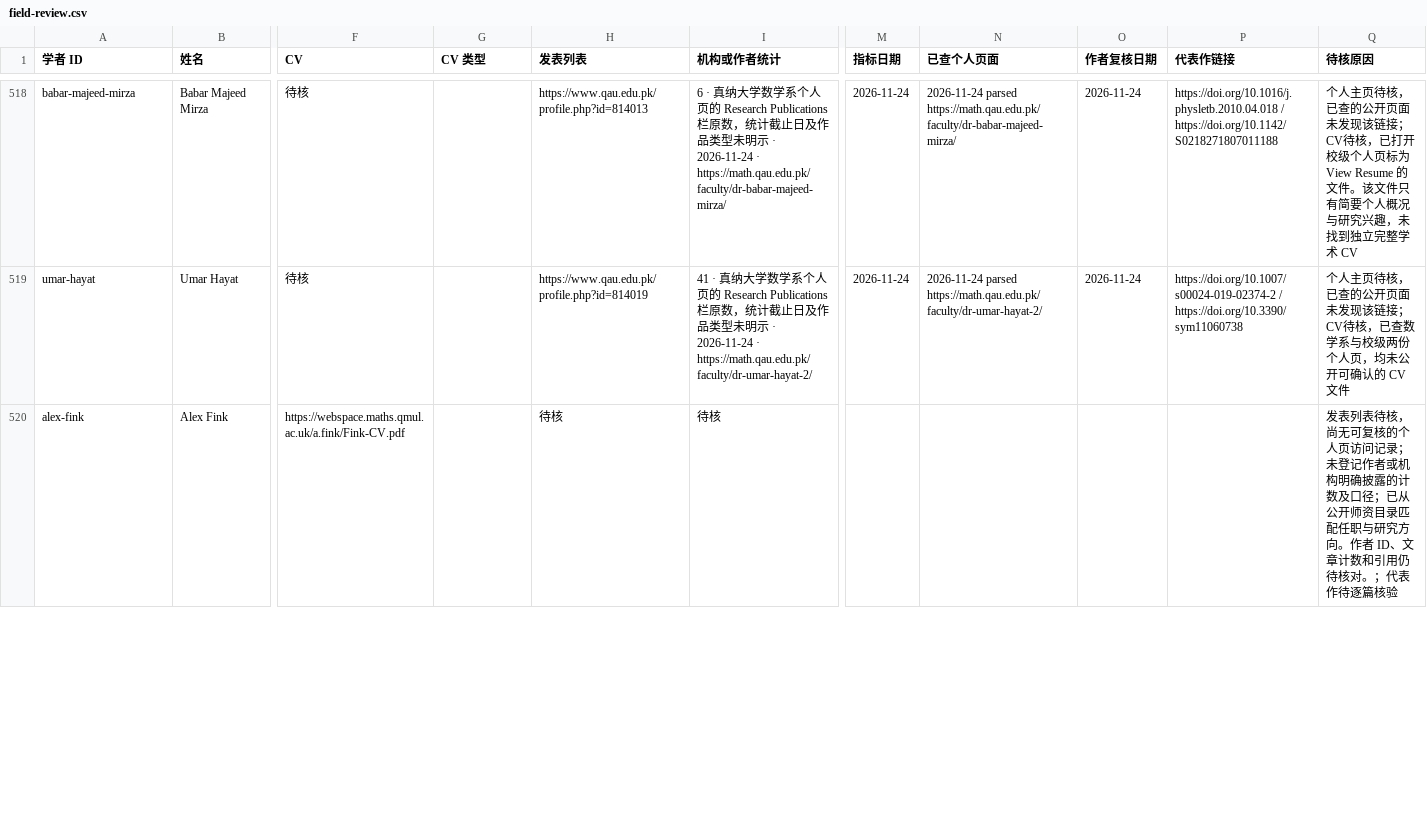
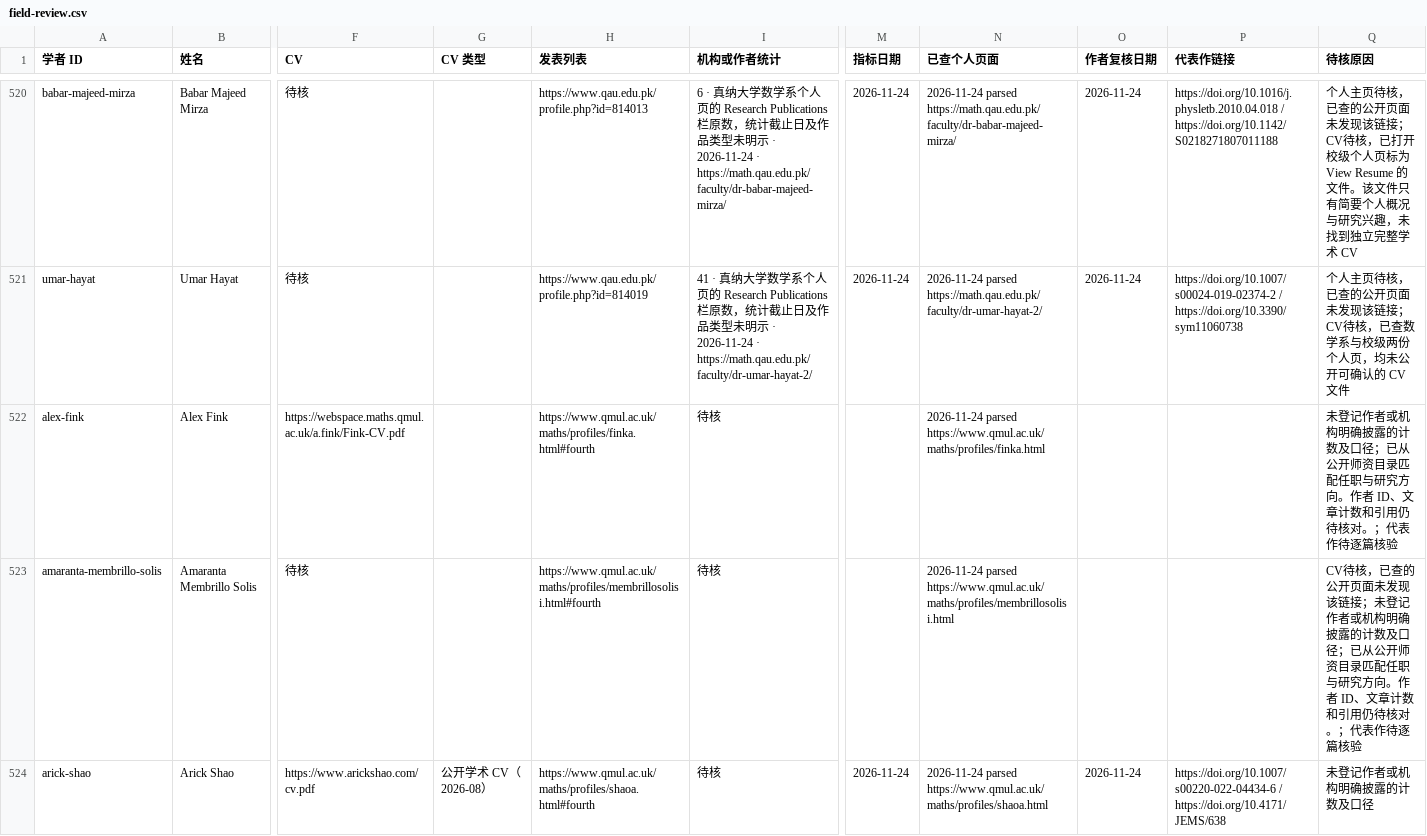
Before and after one commit to zyx-dirtystar/geometry-faculty-atlas, a CSV file: collector/field-review.csv, drawn as a sheet; only a part is shown, gaps mark what is left out; addresses are those after the commit; rows hold the shown columns only; the diff covers the shown part only; the diff names each change by its address in the sheet, - before the commit and + after, or states it on an @@ line.

```diff
--- a/collector/field-review.csv
+++ b/collector/field-review.csv
-H522 (发表列表): 待核
+H522 (发表列表): https://www.qmul.ac.uk/maths/profiles/finka.html#fourth
-N522 (已查个人页面): (empty)
+N522 (已查个人页面): 2026-11-24 parsed https://www.qmul.ac.uk/maths/profiles/finka.html
-Q522 (待核原因): 发表列表待核，尚无可复核的个人页访问记录；未登记作…
+Q522 (待核原因): 未登记作…
+row 523: amaranta-membrillo-solis | Amaranta Membrillo Solis | 待核 |  | https://www.qmul.ac.uk/maths/profiles/membrillosolisi.html#fourth | 待核 |  | 2026-11-24 parsed https://www.qmul.ac.uk/maths/profiles/membrillosolisi.html |  |  | CV待核，已查的公开页面未发现该链接；未登记作者或机构明确披露的计数及口径；已从公开师资目录匹配任职与研究方向。作者 ID、文章计数和引用仍待核对。；代表作待逐篇核验
+row 524: arick-shao | Arick Shao | https://www.arickshao.com/cv.pdf | 公开学术 CV（2026-08） | https://www.qmul.ac.uk/maths/profiles/shaoa.html#fourth | 待核 | 2026-11-24 | 2026-11-24 parsed https://www.qmul.ac.uk/maths/profiles/shaoa.html | 2026-11-24 | https://doi.org/10.1007/s00220-022-04434-6 / https://doi.org/10.4171/JEMS/638 | 未登记作者或机构明确披露的计数及口径
```
Also changed, not shown: 4 added rows and 17 edited cells elsewhere in this file, collector/school-review.csv, 12 other files.
